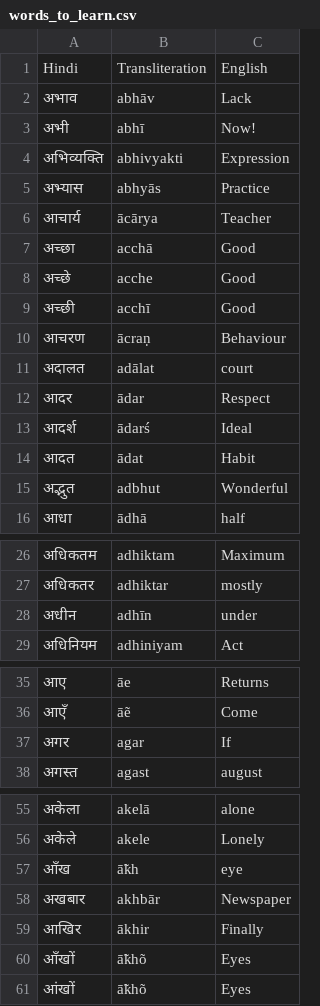
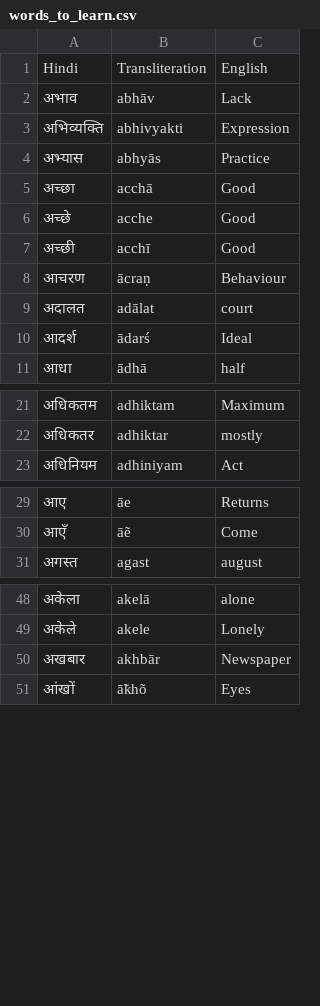
Before and after one commit to Prakhar-Verma39/python_100, a CSV file: Flash Card/data/words_to_learn.csv, drawn as a sheet; only a part is shown, gaps mark what is left out; the diff covers the shown part only; the diff names each change by its address in the sheet, - before the commit and + after, or states it on an @@ line.

```diff
--- a/Flash Card/data/words_to_learn.csv
+++ b/Flash Card/data/words_to_learn.csv
-row 3: अभी | abhī | Now!
-row 6: आचार्य | ācārya | Teacher
-row 12: आदर | ādar | Respect
-row 14: आदत | ādat | Habit
-row 15: अद्भुत | adbhut | Wonderful
-row 28: अधीन | adhīn | under
-row 37: अगर | agar | If
-row 57: आँख | ā̃kh | eye
-row 59: आखिर | ākhir | Finally
-row 60: आँखों | ā̃khõ | Eyes
```
Also changed, not shown: 2 removed rows elsewhere in this file.
